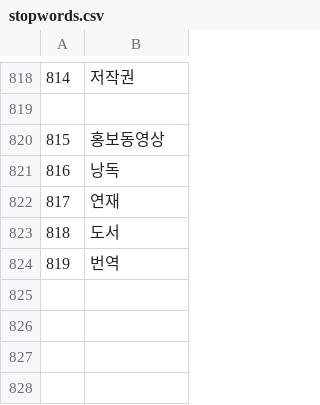
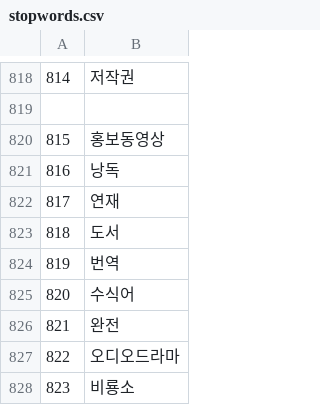
Before and after one commit to hblessk/Audio_Clip_4_You, a CSV file: stopwords.csv, drawn as a sheet; only a part is shown, gaps mark what is left out; the diff names each change by its address in the sheet, - before the commit and + after, or states it on an @@ line.

Commit message:
stopwords update

```diff
--- a/stopwords.csv
+++ b/stopwords.csv
+row 825: 820 | 수식어
+row 826: 821 | 완전
+row 827: 822 | 오디오드라마
+row 828: 823 | 비룡소
```
